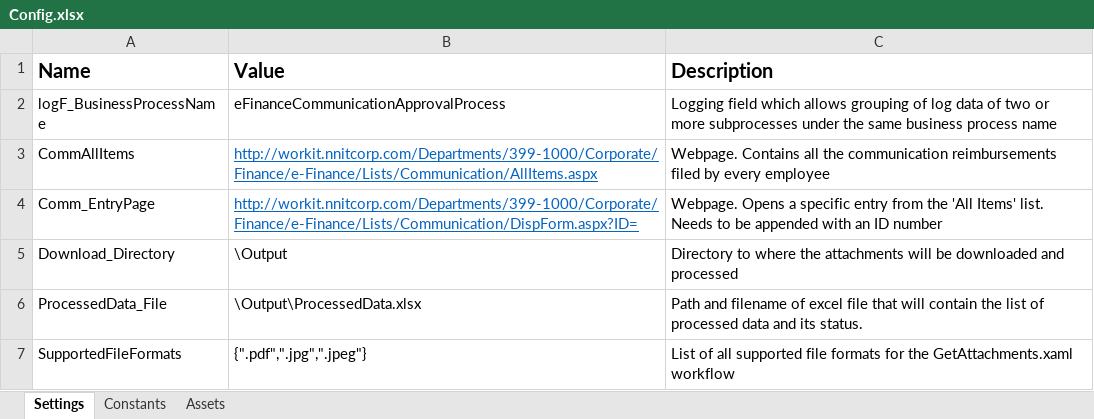
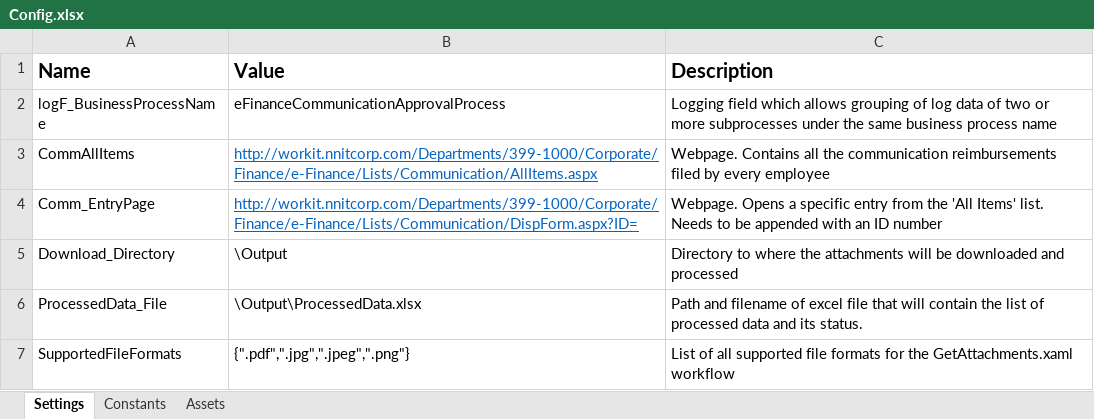
Before and after one commit to jovver/eFinancePH_UIPath, an Excel workbook: eFinance_Process/Data/Config.xlsx, sheet Settings, drawn as a sheet; values as stored, in another font and other column widths than the file's, no borders; the diff names each change by its address in the sheet, - before the commit and + after, or states it on an @@ line.

```diff
--- a/eFinance_Process/Data/Config.xlsx (sheet Settings)
+++ b/eFinance_Process/Data/Config.xlsx (sheet Settings)
-B7 (Value): {".pdf",".jpg",".jpeg"}
+B7 (Value): {".pdf",".jpg",".jpeg",".png"}
```
Also changed, not shown: 26 other files.
